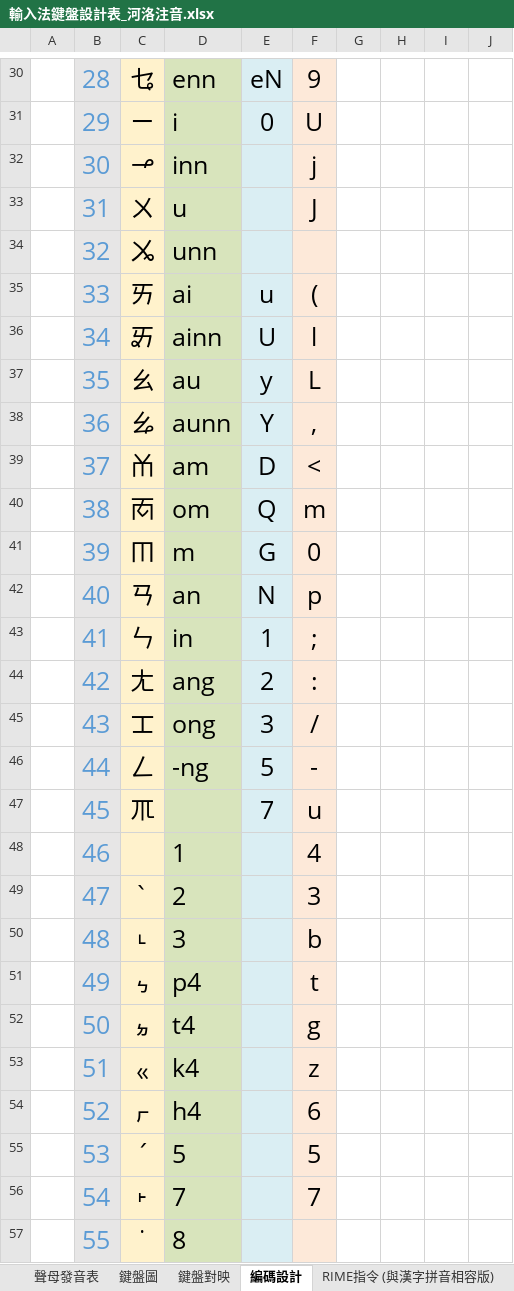
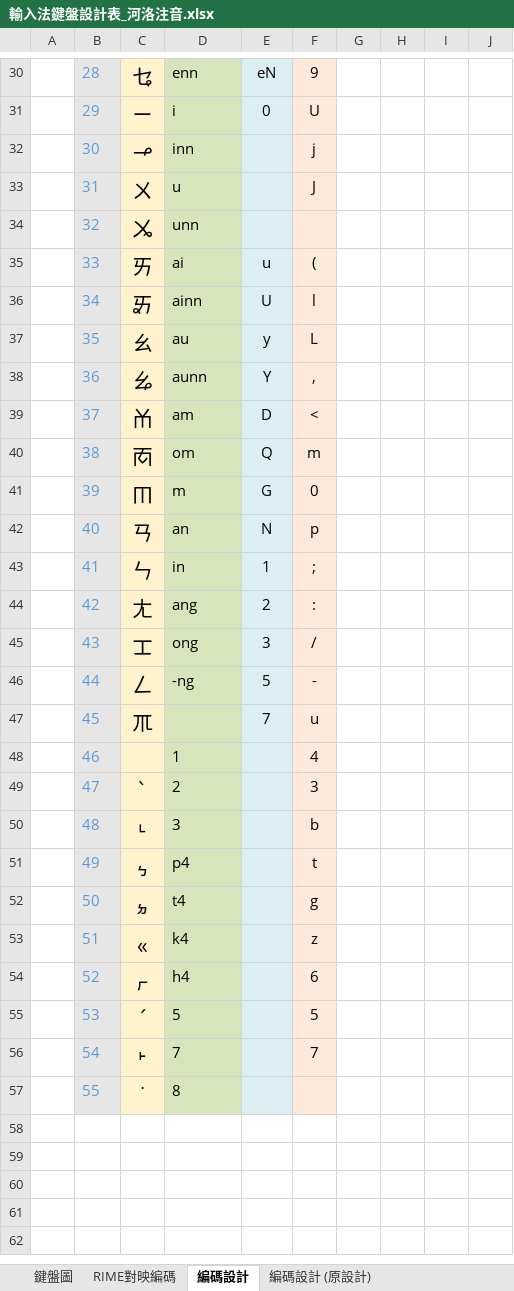
Before and after one commit to AlanJui/rime-tlpa, an Excel workbook: docs/輸入法鍵盤設計表_河洛注音.xlsx, sheet 編碼設計, drawn as a sheet; only a part is shown, gaps mark what is left out; values as stored, in another font and other column widths than the file's, no borders; the diff covers the shown part only; the diff names each change by its address in the sheet, - before the commit and + after, or states it on an @@ line.

```diff
--- a/docs/輸入法鍵盤設計表_河洛注音.xlsx (sheet 編碼設計)
+++ b/docs/輸入法鍵盤設計表_河洛注音.xlsx (sheet 編碼設計)
-sheet tab: 鍵盤對映
+sheet tab: RIME對映編碼
+sheet tab: 編碼設計 (原設計)
@@ B30:F31 text size: smaller @@
@@ B32:D34 text size: smaller @@
@@ F32:F33 text size: smaller @@
@@ B35:F46 text size: smaller @@
@@ B47:C47 text size: smaller @@
@@ E47:F47 text size: smaller @@
@@ B48 text size: smaller @@
@@ D48 text size: smaller @@
@@ F48:F56 text size: smaller @@
@@ B49:D57 text size: smaller @@
```
Also changed, not shown: cell formats elsewhere in this sheet, sheet RIME對映編碼, sheet RIME指令 (與漢字拼音相容版), sheet 鍵盤圖, sheet 聲母發音表, other sheet tabs, formulas that keep their value, charts or pictures, docs/鍵盤設計規格_河洛方音.xlsx, 3 other files.
